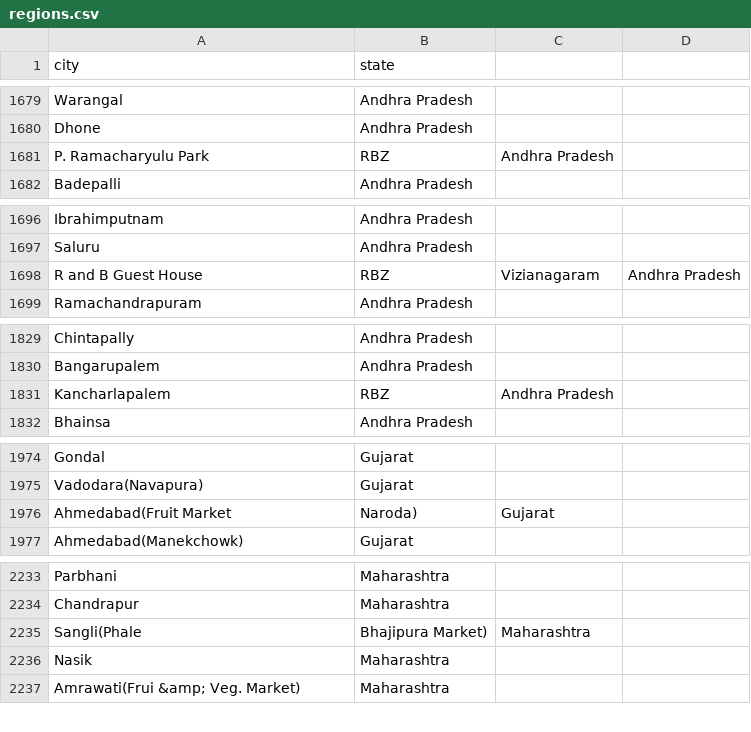
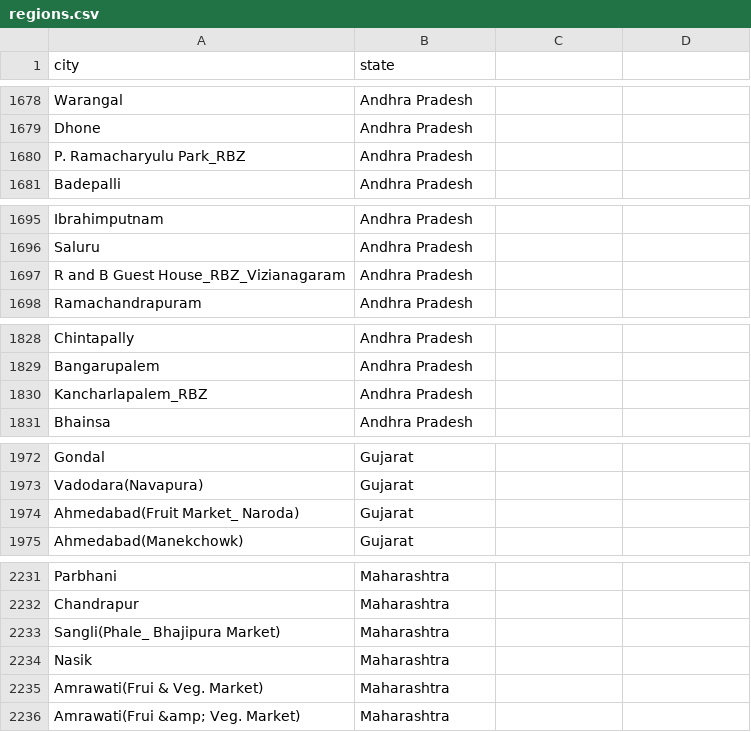
Before and after one commit to f4bD3v/humanitas, a CSV file: data/india/csv_daily/agmarknet.nic.in/regions.csv, drawn as a sheet; only a part is shown, gaps mark what is left out; removed rows and columns are numbered as before the commit, all else as after; the diff covers the shown part only; the diff names each change by its address in the sheet, - before the commit and + after, or states it on an @@ line.

```diff
--- a/data/india/csv_daily/agmarknet.nic.in/regions.csv
+++ b/data/india/csv_daily/agmarknet.nic.in/regions.csv
-row 1681: P. Ramacharyulu Park | RBZ | Andhra Pradesh
+row 1680: P. Ramacharyulu Park_RBZ | Andhra Pradesh
-row 1698: R and B Guest House | RBZ | Vizianagaram | Andhra Pradesh
+row 1697: R and B Guest House_RBZ_Vizianagaram | Andhra Pradesh
-row 1831: Kancharlapalem | RBZ | Andhra Pradesh
+row 1830: Kancharlapalem_RBZ | Andhra Pradesh
-row 1976: Ahmedabad(Fruit Market | Naroda) | Gujarat
+row 1974: Ahmedabad(Fruit Market_ Naroda) | Gujarat
-row 2235: Sangli(Phale | Bhajipura Market) | Maharashtra
+row 2233: Sangli(Phale_ Bhajipura Market) | Maharashtra
+row 2235: Amrawati(Frui & Veg. Market) | Maharashtra
```
Also changed, not shown: 11 added rows and 13 removed rows elsewhere in this file.
